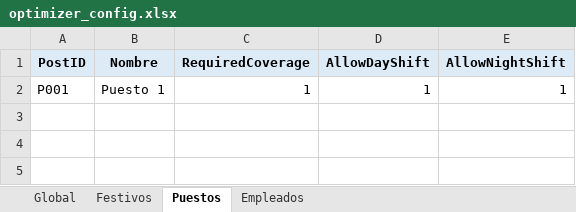
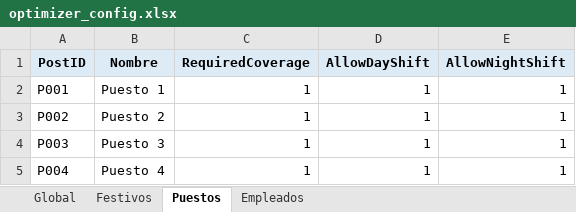
Before and after one commit to davidcamilo0710/shift_planner, an Excel workbook: config/optimizer_config.xlsx, sheet Puestos, drawn as a sheet; values as stored, in another font and other column widths than the file's, no borders; the diff names each change by its address in the sheet, - before the commit and + after, or states it on an @@ line.

```diff
--- a/config/optimizer_config.xlsx (sheet Puestos)
+++ b/config/optimizer_config.xlsx (sheet Puestos)
+row 3: P002 | Puesto 2 | 1 | 1 | 1
+row 4: P003 | Puesto 3 | 1 | 1 | 1
+row 5: P004 | Puesto 4 | 1 | 1 | 1
```
Also changed, not shown: sheet Empleados, output/results.xlsx, 3 other files.
